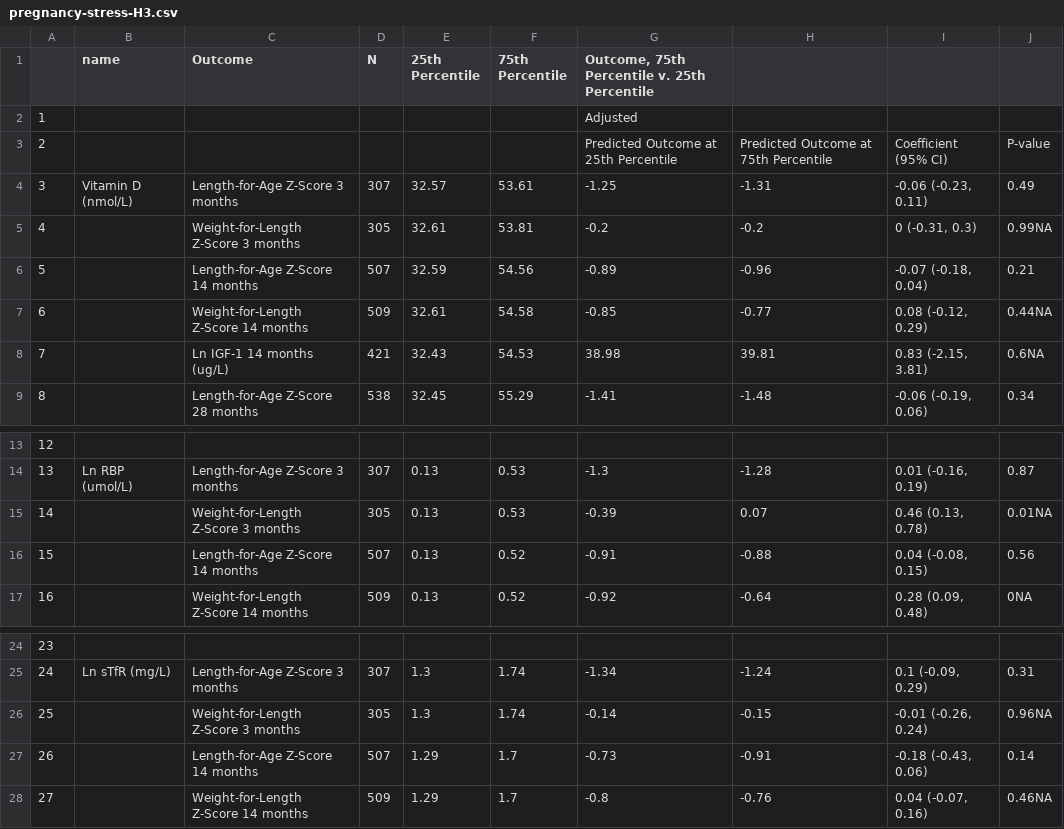
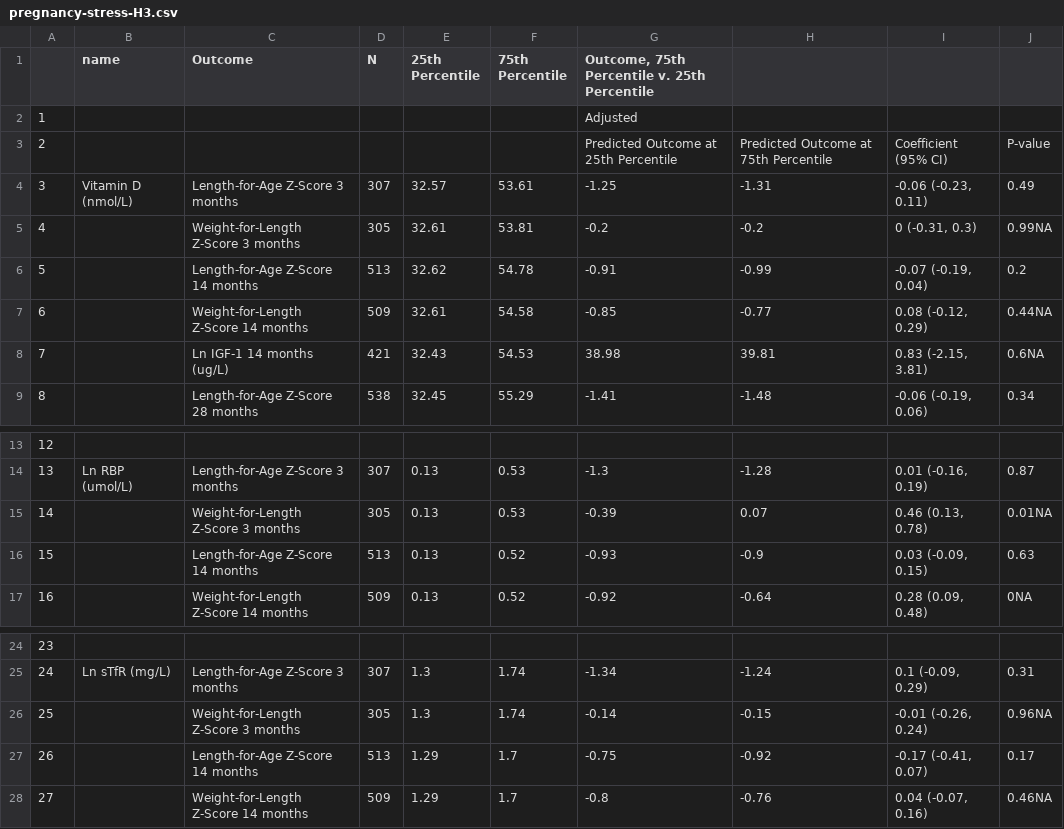
Before and after one commit to washb-eed-substudies/pregnancy-stress-growth, a CSV file: tables/pregnancy-stress-H3.csv, drawn as a sheet; only a part is shown, gaps mark what is left out.

```diff
--- a/tables/pregnancy-stress-H3.csv
+++ b/tables/pregnancy-stress-H3.csv
@@ -5,3 +5,3 @@
 "4","","Weight-for-Length Z-Score 3 months","305","32.61","53.81","-0.2","-0.2","0 (-0.31, 0.3)","0.99NA"
-"5","","Length-for-Age Z-Score 14 months","507","32.59","54.56","-0.89","-0.96","-0.07 (-0.18, 0.04)","0.21"
+"5","","Length-for-Age Z-Score 14 months","513","32.62","54.78","-0.91","-0.99","-0.07 (-0.19, 0.04)","0.2"
 "6","","Weight-for-Length Z-Score 14 months","509","32.61","54.58","-0.85","-0.77","0.08 (-0.12, 0.29)","0.44NA"
@@ -15,3 +15,3 @@
 "14","","Weight-for-Length Z-Score 3 months","305","0.13","0.53","-0.39","0.07","0.46 (0.13, 0.78)","0.01NA"
-"15","","Length-for-Age Z-Score 14 months","507","0.13","0.52","-0.91","-0.88","0.04 (-0.08, 0.15)","0.56"
+"15","","Length-for-Age Z-Score 14 months","513","0.13","0.52","-0.93","-0.9","0.03 (-0.09, 0.15)","0.63"
 "16","","Weight-for-Length Z-Score 14 months","509","0.13","0.52","-0.92","-0.64","0.28 (0.09, 0.48)","0NA"
@@ -26,3 +26,3 @@
 "25","","Weight-for-Length Z-Score 3 months","305","1.3","1.74","-0.14","-0.15","-0.01 (-0.26, 0.24)","0.96NA"
-"26","","Length-for-Age Z-Score 14 months","507","1.29","1.7","-0.73","-0.91","-0.18 (-0.43, 0.06)","0.14"
+"26","","Length-for-Age Z-Score 14 months","513","1.29","1.7","-0.75","-0.92","-0.17 (-0.41, 0.07)","0.17"
 "27","","Weight-for-Length Z-Score 14 months","509","1.29","1.7","-0.8","-0.76","0.04 (-0.07, 0.16)","0.46NA"
```
Also changed, not shown: tables/pregnancy-stress-H1.csv, tables/pregnancy-stress-H2.csv, 52 other files.
